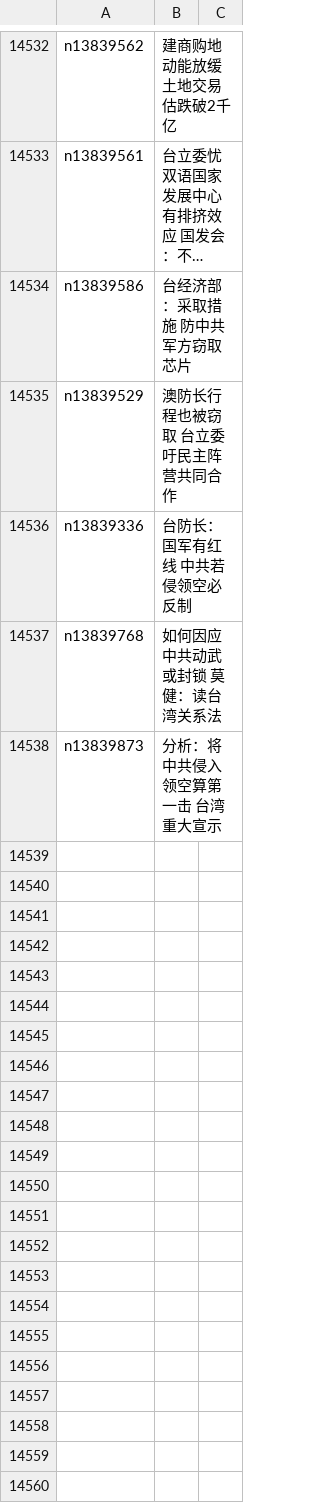
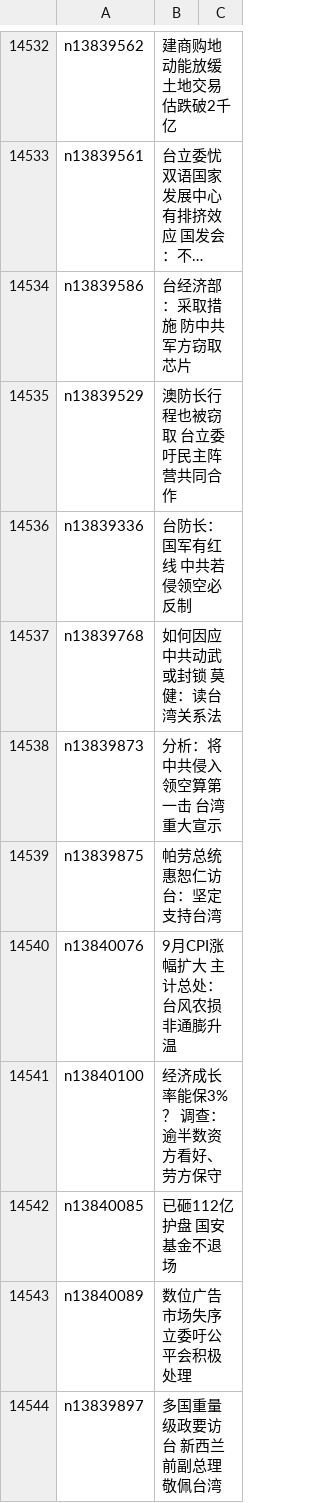
Before and after one commit to epic-marker/epoch-news, a CSV file: indexes/ncid1349361.csv, drawn as a sheet; only a part is shown, gaps mark what is left out; long unchanged cells end in …; the diff names each change by its address in the sheet, - before the commit and + after, or states it on an @@ line.

```diff
--- a/indexes/ncid1349361.csv
+++ b/indexes/ncid1349361.csv
+row 14539: n13839875 | 帕劳总统惠恕仁访台：坚定支持台湾
+row 14540: n13840076 | 9月CPI涨幅扩大 主计总处：台风农损非通膨升温
+row 14541: n13840100 | 经济成长率能保3%？ 调查：逾半数资方看好、劳方保守
+row 14542: n13840085 | 已砸112亿护盘 国安基金不退场
+row 14543: n13840089 | 数位广告市场失序 立委吁公平会积极处理
+row 14544: n13839897 | 多国重量级政要访台 新西兰前副总理敬佩台湾
```
Also changed, not shown: indexes/ncid1078159.csv, indexes/ncid1078160.csv, 52 other files.
